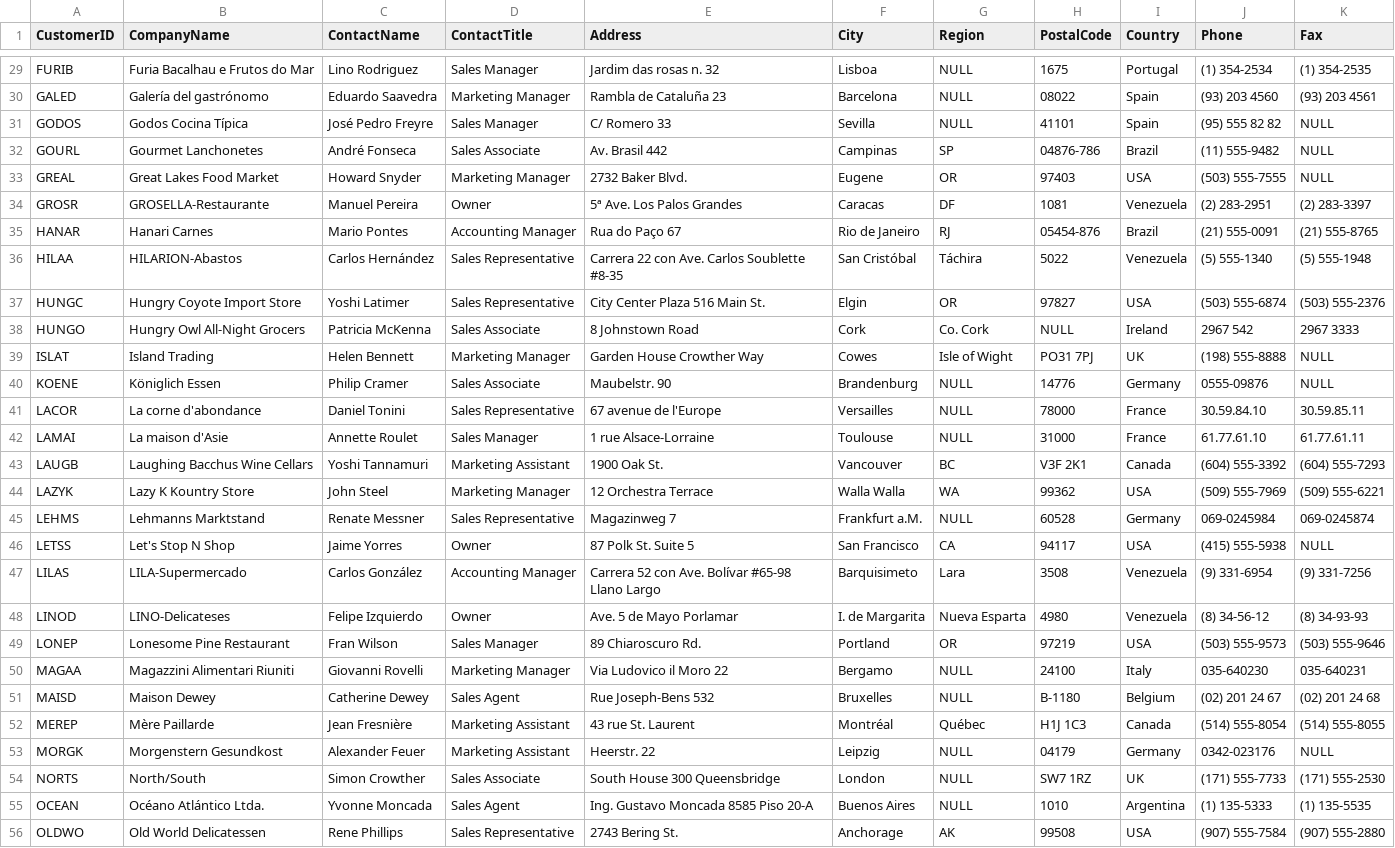
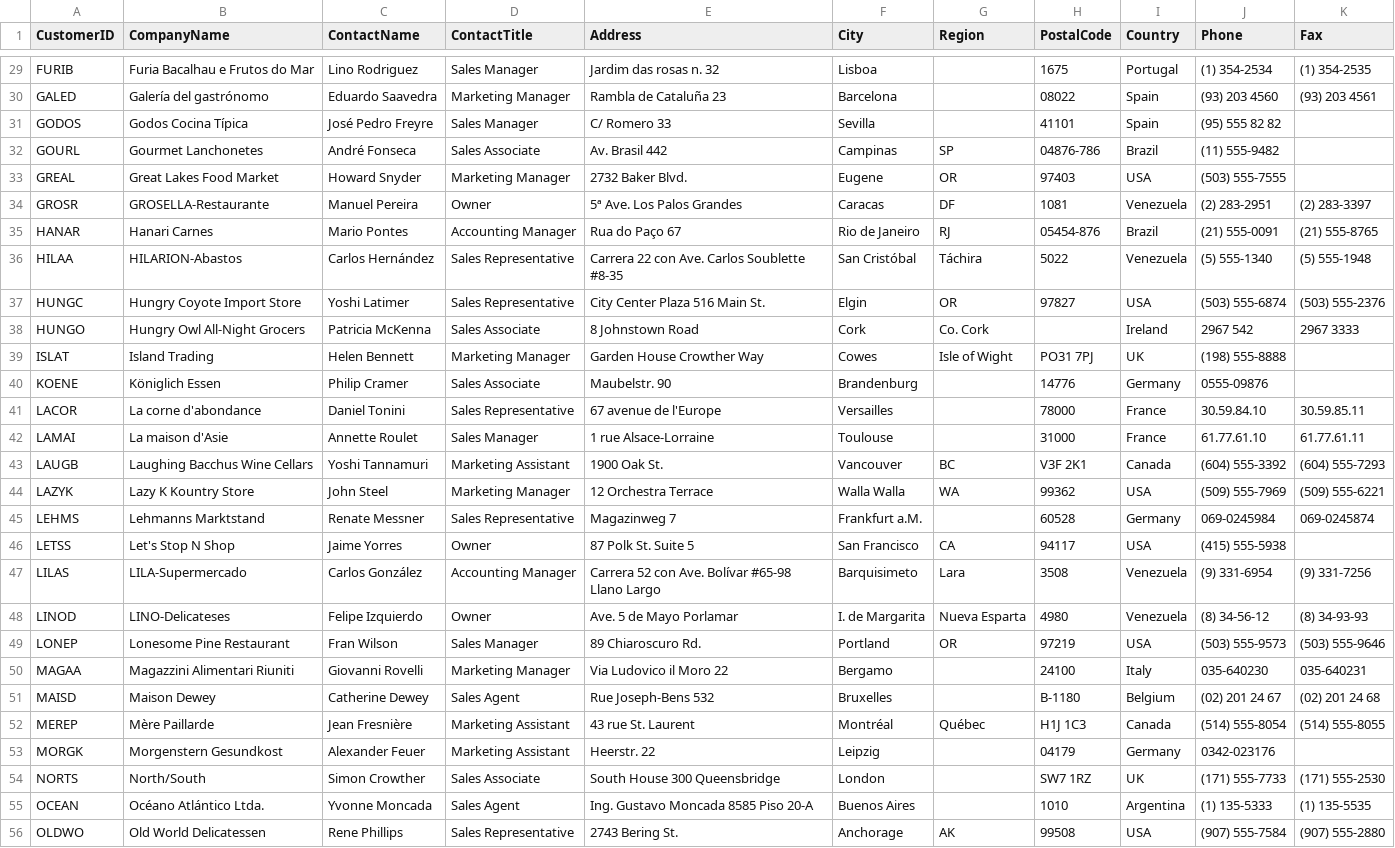
Before and after one commit to codexdebayan/python-assignment, a CSV file: REST API/Northwind_database_csv/customers.csv, drawn as a sheet; only a part is shown, gaps mark what is left out; the diff covers the shown part only; the diff names each change by its address in the sheet, - before the commit and + after, or states it on an @@ line.

```diff
--- a/REST API/Northwind_database_csv/customers.csv
+++ b/REST API/Northwind_database_csv/customers.csv
-G29:G31 (Region): NULL
+G29:G31 (Region): (empty)
-K31:K33 (Fax): NULL
+K31:K33 (Fax): (empty)
-H38 (PostalCode): NULL
+H38 (PostalCode): (empty)
-K39:K40 (Fax): NULL
+K39:K40 (Fax): (empty)
-G40:G42 (Region): NULL
+G40:G42 (Region): (empty)
-G45 (Region): NULL
+G45 (Region): (empty)
-K46 (Fax): NULL
+K46 (Fax): (empty)
-G50:G51 (Region): NULL
+G50:G51 (Region): (empty)
-G53:G55 (Region): NULL
+G53:G55 (Region): (empty)
-K53 (Fax): NULL
+K53 (Fax): (empty)
```
Also changed, not shown: 7 added rows and 68 edited cells elsewhere in this file, REST API/Northwind_database_csv/orders.csv, REST API/Northwind_database_csv/products.csv, 23 other files.
